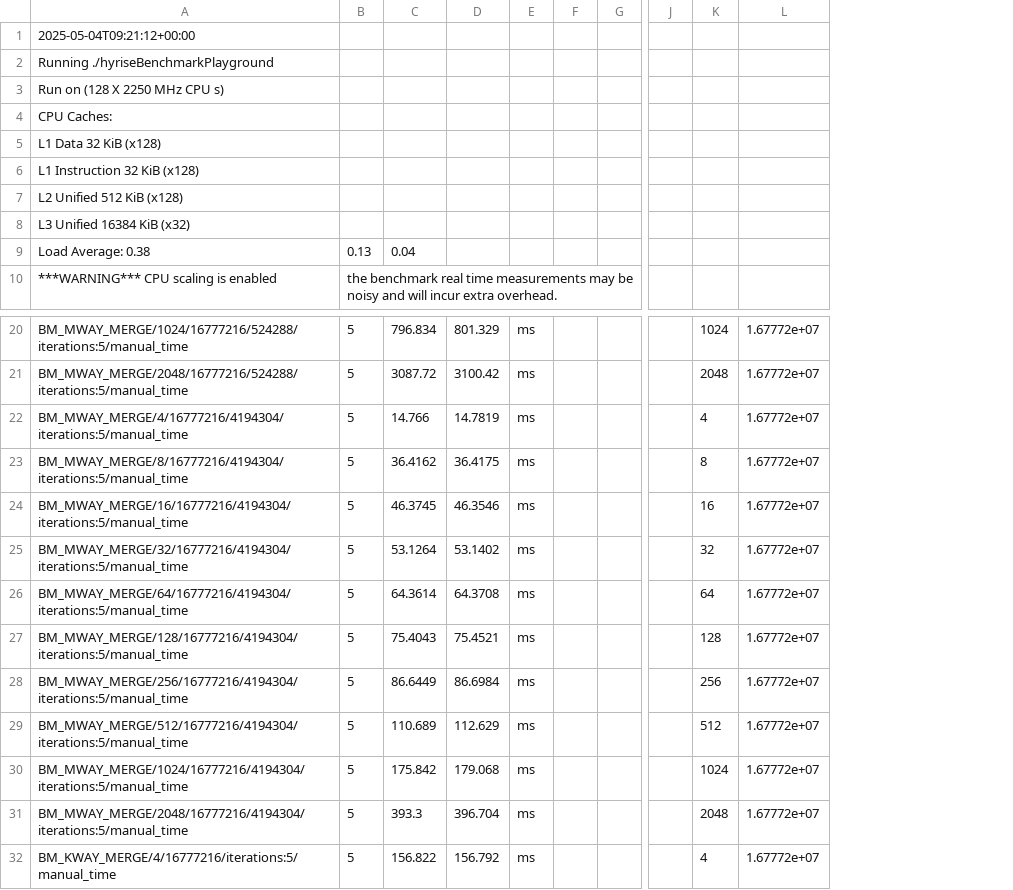
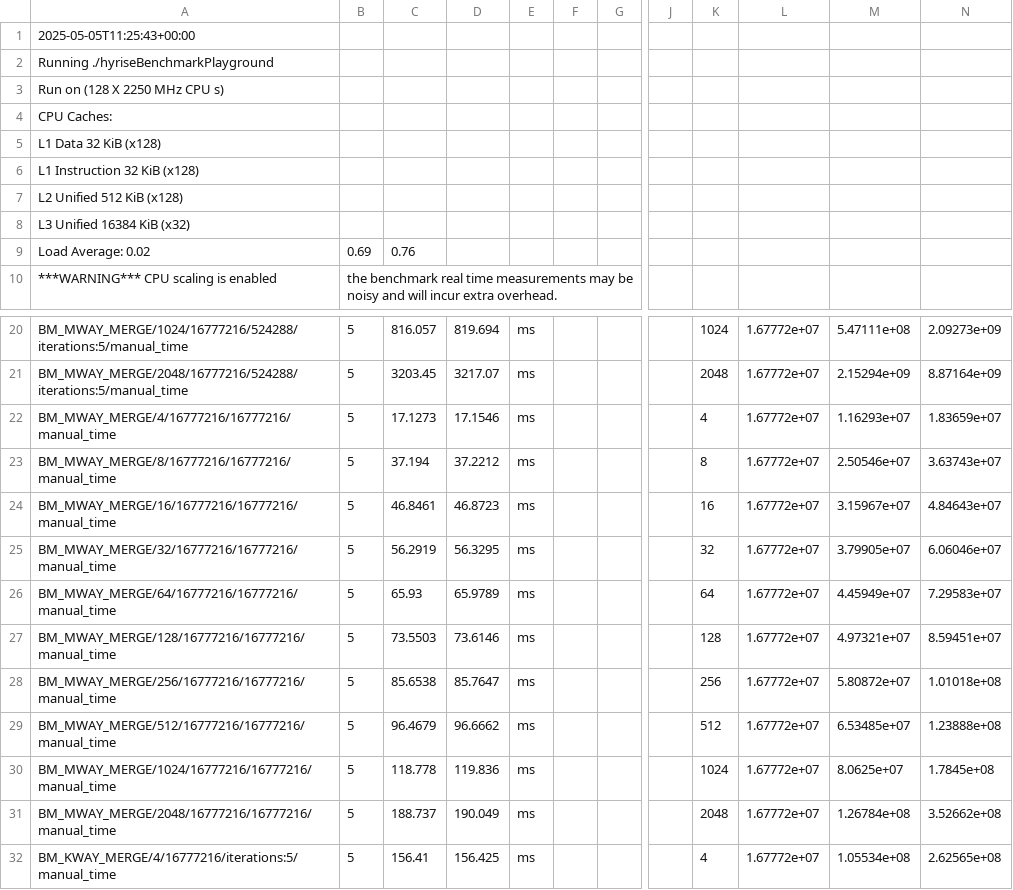
Before and after one commit to Finn-HPI/master-thesis-plotting-scripts, a CSV file: multiway_merging/avx2_merge_bench.csv, drawn as a sheet; only a part is shown, gaps mark what is left out; removed rows and columns are numbered as before the commit, all else as after; rows hold the shown columns only; the diff names each change by its address in the sheet, - before the commit and + after, or states it on an @@ line.

```diff
--- a/multiway_merging/avx2_merge_bench.csv
+++ b/multiway_merging/avx2_merge_bench.csv
-column C, rows 20-32: 796.834 | 3087.72 | 14.766 | 36.4162 | 46.3745 | 53.1264 | 64.3614 | 75.4043 | 86.6449 | 110.689 | 175.842 | 393.3 | 156.822
-column D, rows 20-32: 801.329 | 3100.42 | 14.7819 | 36.4175 | 46.3546 | 53.1402 | 64.3708 | 75.4521 | 86.6984 | 112.629 | 179.068 | 396.704 | 156.792
+column C, rows 20-32: 816.057 | 3203.45 | 17.1273 | 37.194 | 46.8461 | 56.2919 | 65.93 | 73.5503 | 85.6538 | 96.4679 | 118.778 | 188.737 | 156.41
+column D, rows 20-32: 819.694 | 3217.07 | 17.1546 | 37.2212 | 46.8723 | 56.3295 | 65.9789 | 73.6146 | 85.7647 | 96.6662 | 119.836 | 190.049 | 156.425
+column M, rows 20-32: 5.47111e+08 | 2.15294e+09 | 1.16293e+07 | 2.50546e+07 | 3.15967e+07 | 3.79905e+07 | 4.45949e+07 | 4.97321e+07 | 5.80872e+07 | 6.53485e+07 | 8.0625e+07 | 1.26784e+08 | 1.05534e+08
+column N, rows 20-32: 2.09273e+09 | 8.87164e+09 | 1.83659e+07 | 3.63743e+07 | 4.84643e+07 | 6.06046e+07 | 7.29583e+07 | 8.59451e+07 | 1.01018e+08 | 1.23888e+08 | 1.7845e+08 | 3.52662e+08 | 2.62565e+08
-A1: 2025-05-04T09:21:12+00:00
+A1: 2025-05-05T11:25:43+00:00
-row 9: Load Average: 0.38 | 0.13 | 0.04
+row 9: Load Average: 0.02 | 0.69 | 0.76
-A22: BM_MWAY_MERGE/4/16777216/4194304/iterations:5/manual_time
+A22: BM_MWAY_MERGE/4/16777216/16777216/manual_time
-A23: BM_MWAY_MERGE/8/16777216/4194304/iterations:5/manual_time
+A23: BM_MWAY_MERGE/8/16777216/16777216/manual_time
-A24: BM_MWAY_MERGE/16/16777216/4194304/iterations:5/manual_time
+A24: BM_MWAY_MERGE/16/16777216/16777216/manual_time
-A25: BM_MWAY_MERGE/32/16777216/4194304/iterations:5/manual_time
+A25: BM_MWAY_MERGE/32/16777216/16777216/manual_time
-A26: BM_MWAY_MERGE/64/16777216/4194304/iterations:5/manual_time
+A26: BM_MWAY_MERGE/64/16777216/16777216/manual_time
-A27: BM_MWAY_MERGE/128/16777216/4194304/iterations:5/manual_time
+A27: BM_MWAY_MERGE/128/16777216/16777216/manual_time
-A28: BM_MWAY_MERGE/256/16777216/4194304/iterations:5/manual_time
+A28: BM_MWAY_MERGE/256/16777216/16777216/manual_time
-A29: BM_MWAY_MERGE/512/16777216/4194304/iterations:5/manual_time
+A29: BM_MWAY_MERGE/512/16777216/16777216/manual_time
-A30: BM_MWAY_MERGE/1024/16777216/4194304/iterations:5/manual_time
+A30: BM_MWAY_MERGE/1024/16777216/16777216/manual_time
-A31: BM_MWAY_MERGE/2048/16777216/4194304/iterations:5/manual_time
+A31: BM_MWAY_MERGE/2048/16777216/16777216/manual_time
```
Also changed, not shown: multiway_merging/arm_merge_bench.csv, multiway_merging/avx512_merge_bench.csv, 22 other files.
